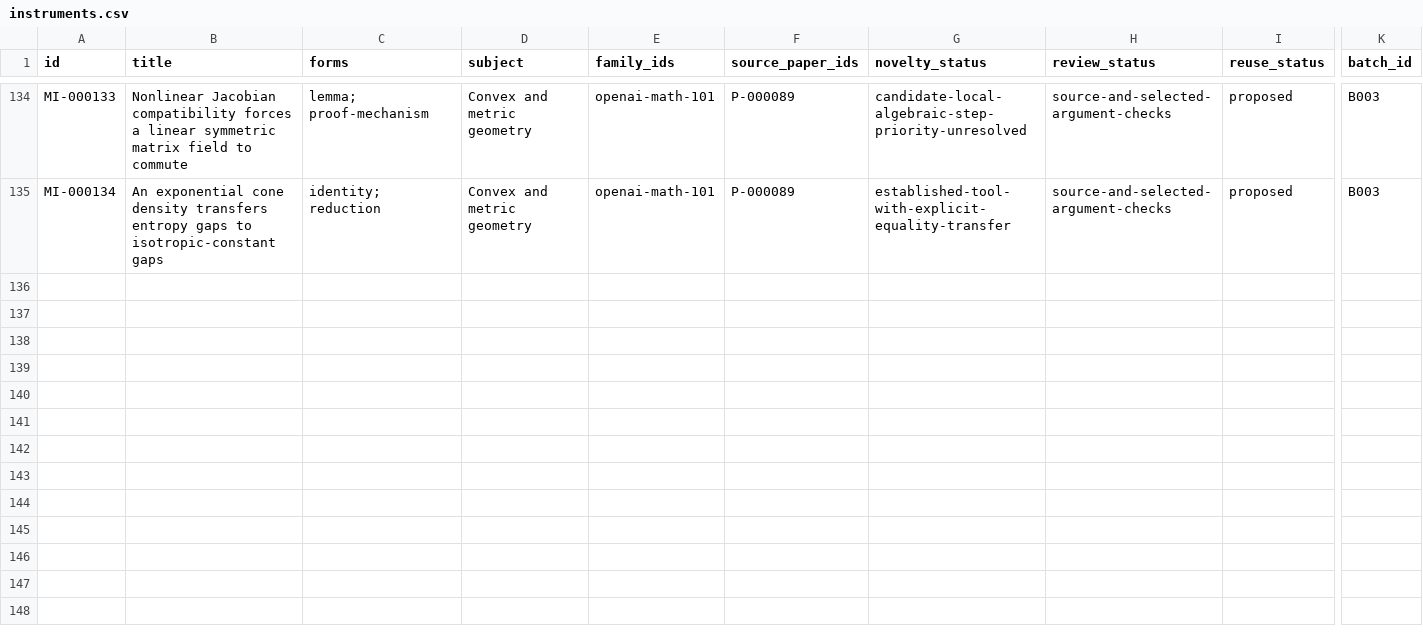
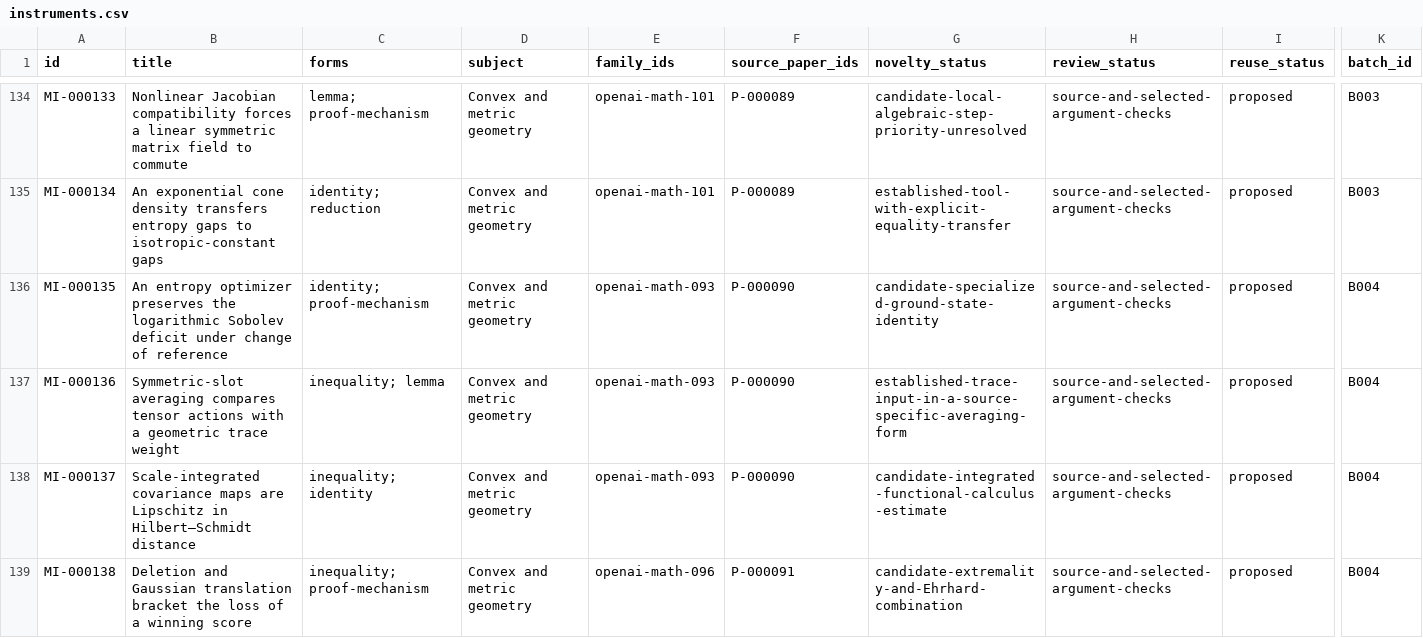
Before and after one commit to yxie2/math-instruments, a CSV file: exports/instruments.csv, drawn as a sheet; only a part is shown, gaps mark what is left out; rows hold the shown columns only; the diff covers the shown part only; the diff names each change by its address in the sheet, - before the commit and + after, or states it on an @@ line.

Commit message:
Add B004 Gaussian and vector balancing mechanisms (#4)

```diff
--- a/exports/instruments.csv
+++ b/exports/instruments.csv
+row 136: MI-000135 | An entropy optimizer preserves the logarithmic Sobolev deficit under change of reference | identity; proof-mechanism | Convex and metric geometry | openai-math-093 | P-000090 | candidate-specialized-ground-state-identity | source-and-selected-argument-checks | proposed | B004
+row 137: MI-000136 | Symmetric-slot averaging compares tensor actions with a geometric trace weight | inequality; lemma | Convex and metric geometry | openai-math-093 | P-000090 | established-trace-input-in-a-source-specific-averaging-form | source-and-selected-argument-checks | proposed | B004
+row 138: MI-000137 | Scale-integrated covariance maps are Lipschitz in Hilbert–Schmidt distance | inequality; identity | Convex and metric geometry | openai-math-093 | P-000090 | candidate-integrated-functional-calculus-estimate | source-and-selected-argument-checks | proposed | B004
+row 139: MI-000138 | Deletion and Gaussian translation bracket the loss of a winning score | inequality; proof-mechanism | Convex and metric geometry | openai-math-096 | P-000091 | candidate-extremality-and-Ehrhard-combination | source-and-selected-argument-checks | proposed | B004
```
Also changed, not shown: 3 added rows elsewhere in this file, exports/families.csv, exports/papers.csv, 30 other files.
